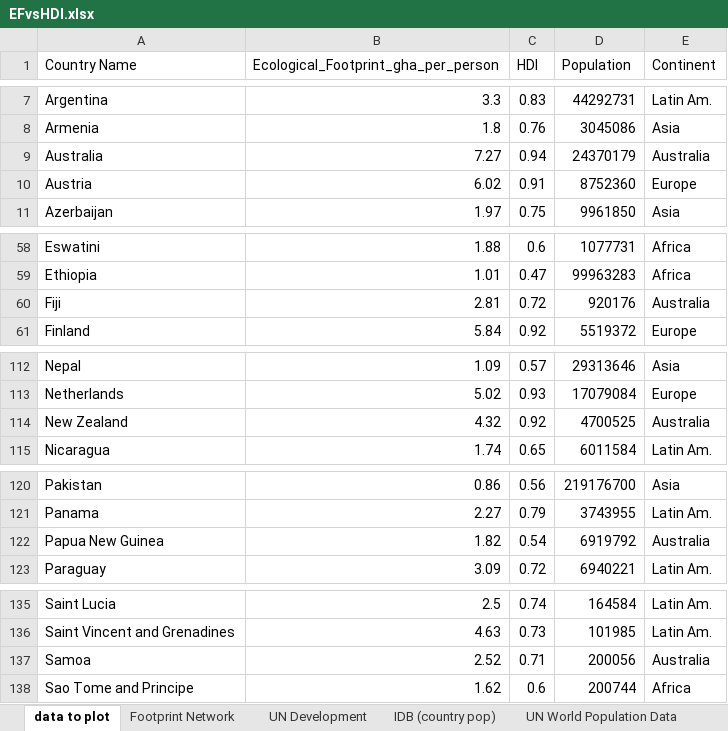
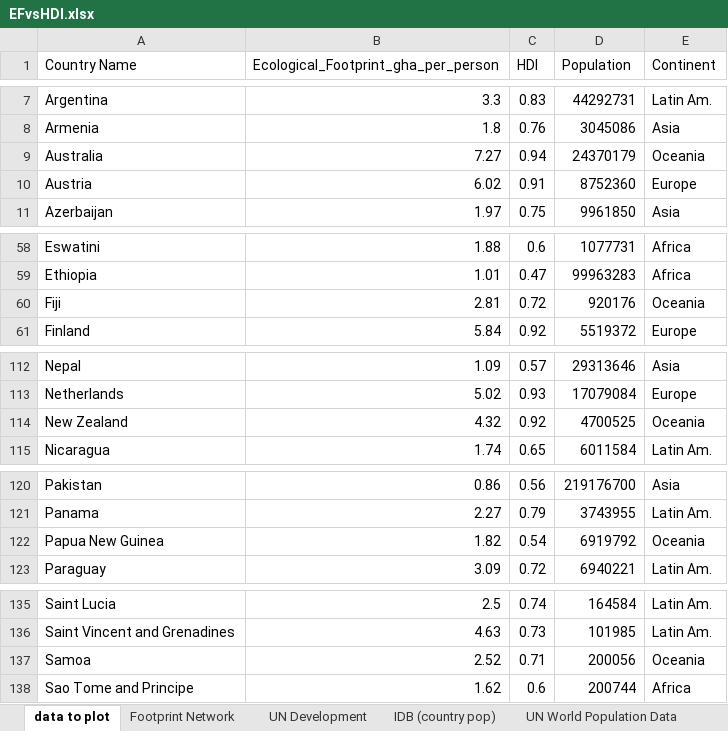
Before and after one commit to MatthewHeun/MCBook2021, an Excel workbook: chapters/ch02-Boundaries/datasets/EFvsHDI.xlsx, sheet data to plot, drawn as a sheet; only a part is shown, gaps mark what is left out; values as stored, in another font and other column widths than the file's, no borders; charts and pictures not drawn; the diff covers the shown part only; the diff names each change by its address in the sheet, - before the commit and + after, or states it on an @@ line.

```diff
--- a/chapters/ch02-Boundaries/datasets/EFvsHDI.xlsx (sheet data to plot)
+++ b/chapters/ch02-Boundaries/datasets/EFvsHDI.xlsx (sheet data to plot)
-E9 (Continent): Australia
+E9 (Continent): Oceania
-E60 (Continent): Australia
+E60 (Continent): Oceania
-E114 (Continent): Australia
+E114 (Continent): Oceania
-E122 (Continent): Australia
+E122 (Continent): Oceania
-E137 (Continent): Australia
+E137 (Continent): Oceania
```
Also changed, not shown: 2 edited cells elsewhere in this sheet, 1 other file.
